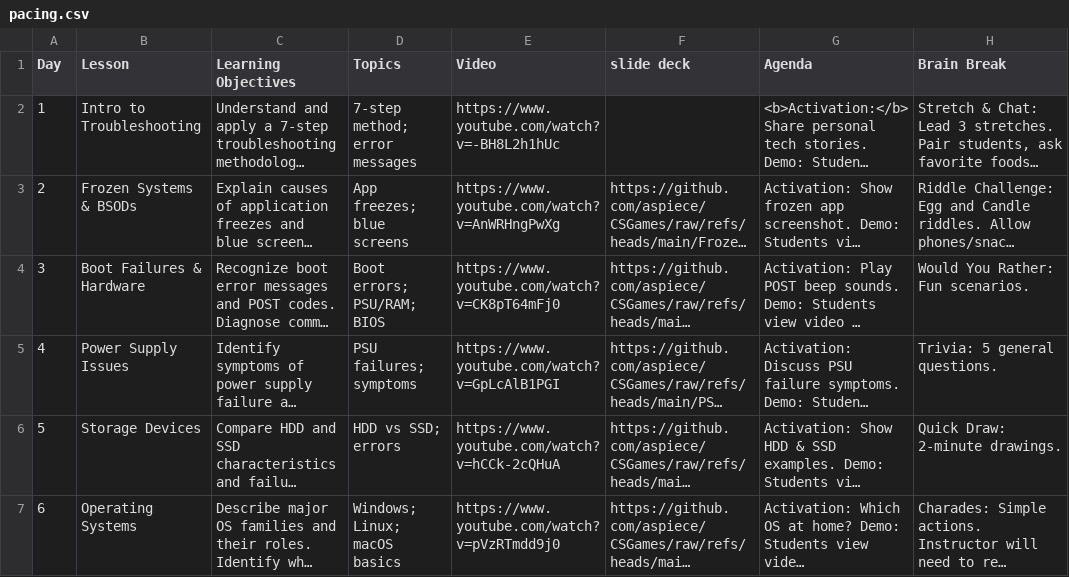
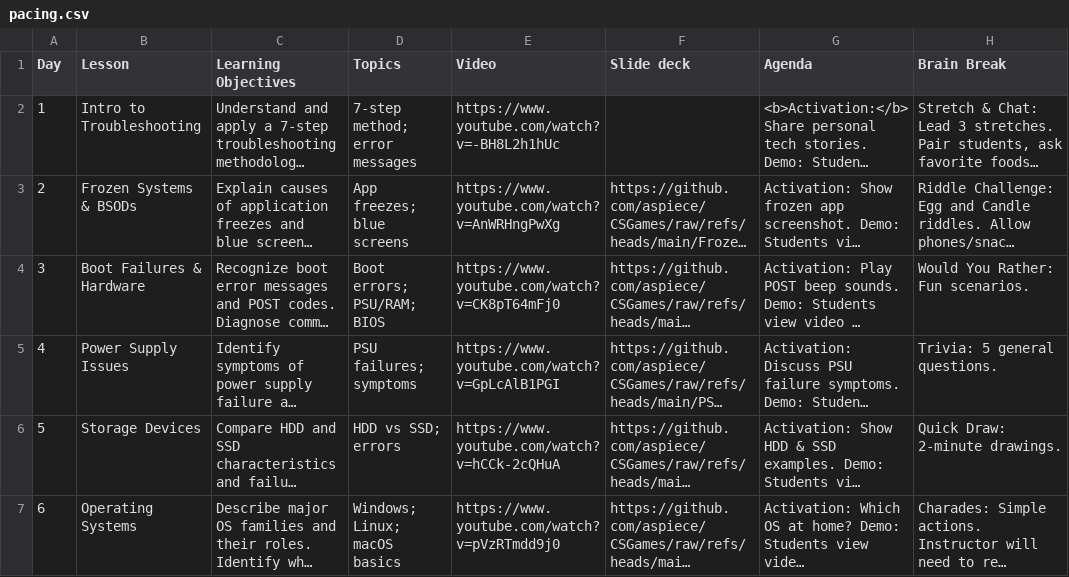
Before and after one commit to aspiece/CSGames, a CSV file: pacing.csv, drawn as a sheet; only a part is shown; long unchanged cells end in …; the diff names each change by its address in the sheet, - before the commit and + after, or states it on an @@ line.

Commit message:
Capitalize Slide deck

```diff
--- a/pacing.csv
+++ b/pacing.csv
-F1: slide deck
+F1: Slide deck
```
